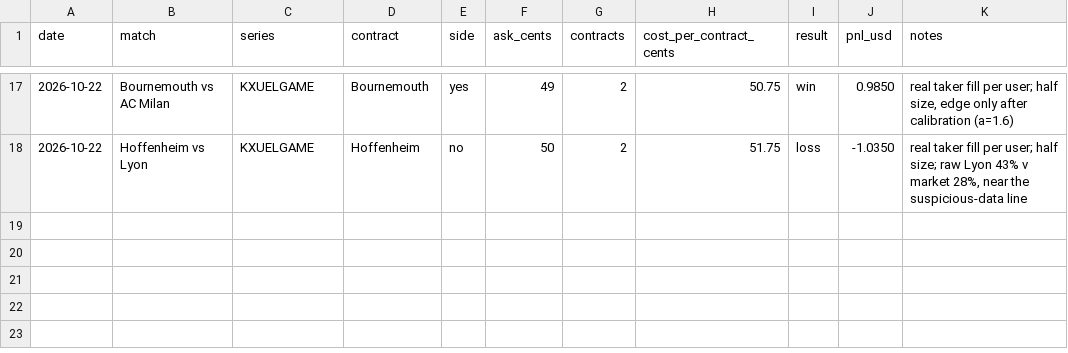
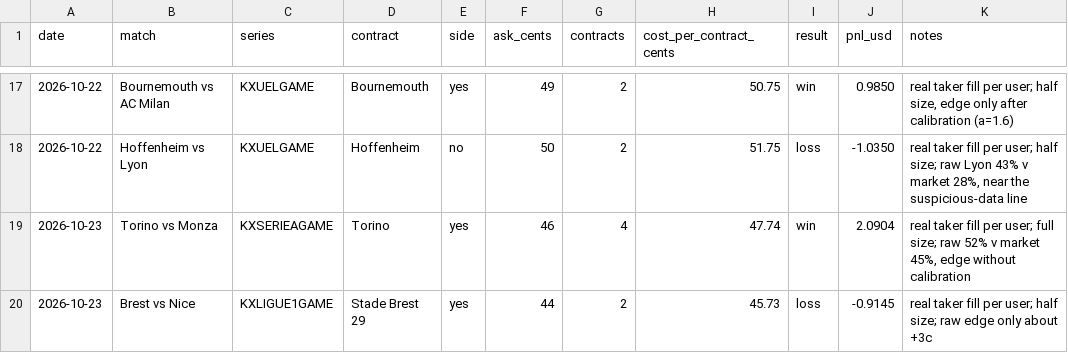
Before and after one commit to bobaoxu2001/Quantitative-Finance, a CSV file: football/bets_log.csv, drawn as a sheet; only a part is shown, gaps mark what is left out; the diff names each change by its address in the sheet, - before the commit and + after, or states it on an @@ line.

```diff
--- a/football/bets_log.csv
+++ b/football/bets_log.csv
+row 19: 2026-10-23 | Torino vs Monza | KXSERIEAGAME | Torino | yes | 46 | 4 | 47.74 | win | 2.0904 | real taker fill per user; full size; raw 52% v market 45%, edge without calibration
+row 20: 2026-10-23 | Brest vs Nice | KXLIGUE1GAME | Stade Brest 29 | yes | 44 | 2 | 45.73 | loss | -0.9145 | real taker fill per user; half size; raw edge only about +3c
```
Also changed, not shown: football/predictions_log.csv, 2 other files.
